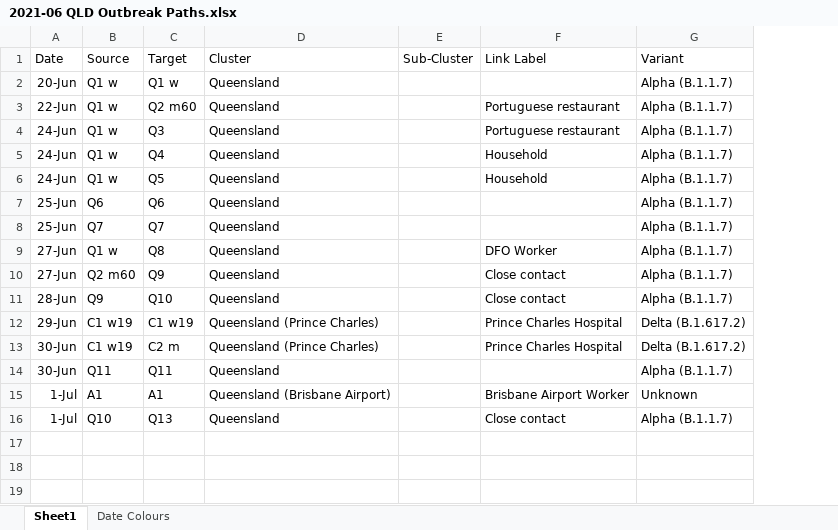
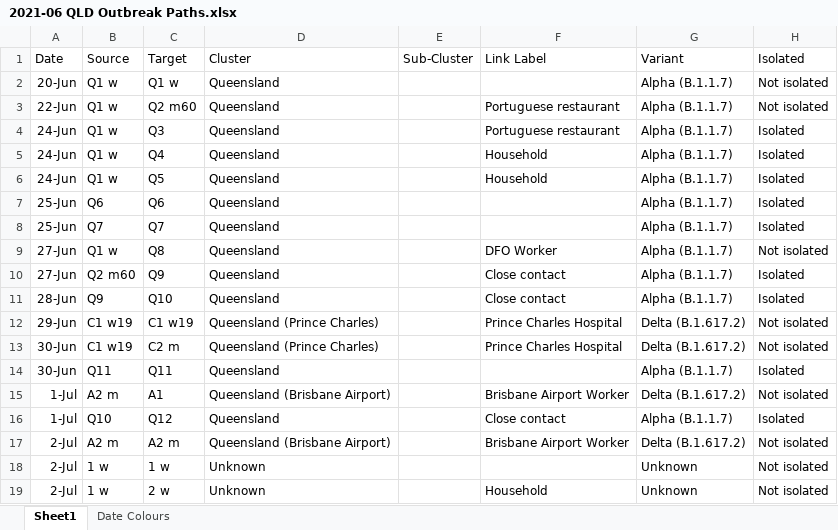
Before and after one commit to Mike-Honey/covid-19-outbreak-paths, an Excel workbook: 2021-06 QLD Outbreak Paths.xlsx, sheet Sheet1, drawn as a sheet; values as stored, in another font and other column widths than the file's, no borders; table styles not drawn; the diff names each change by its address in the sheet, - before the commit and + after, or states it on an @@ line.

```diff
--- a/2021-06 QLD Outbreak Paths.xlsx (sheet Sheet1)
+++ b/2021-06 QLD Outbreak Paths.xlsx (sheet Sheet1)
+column H, rows 1-16: Isolated | Not isolated | Not isolated | Isolated | Isolated | Isolated | Isolated | Isolated | Not isolated | Isolated | Isolated | Not isolated | Not isolated | Isolated | Not isolated | Isolated
-B15: A1
+B15: A2 m
-G15: Unknown
+G15: Delta (B.1.617.2)
-C16: Q13
+C16: Q12
+row 17: 2-Jul | A2 m | A2 m | Queensland (Brisbane Airport) |  | Brisbane Airport Worker | Delta (B.1.617.2) | Not isolated
+row 18: 2-Jul | 1 w | 1 w | Unknown |  |  | Unknown | Not isolated
+row 19: 2-Jul | 1 w | 2 w | Unknown |  | Household | Unknown | Not isolated
```
Also changed, not shown: sheet Date Colours, 4 other files.
